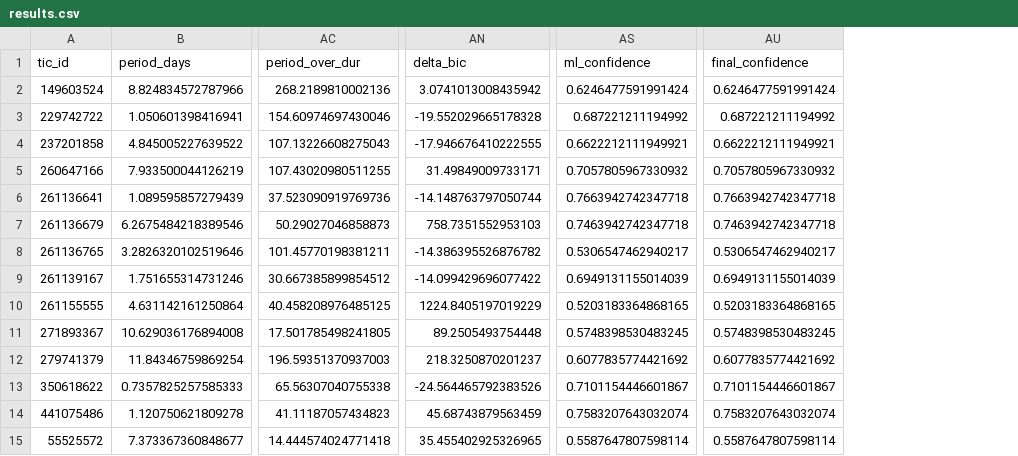
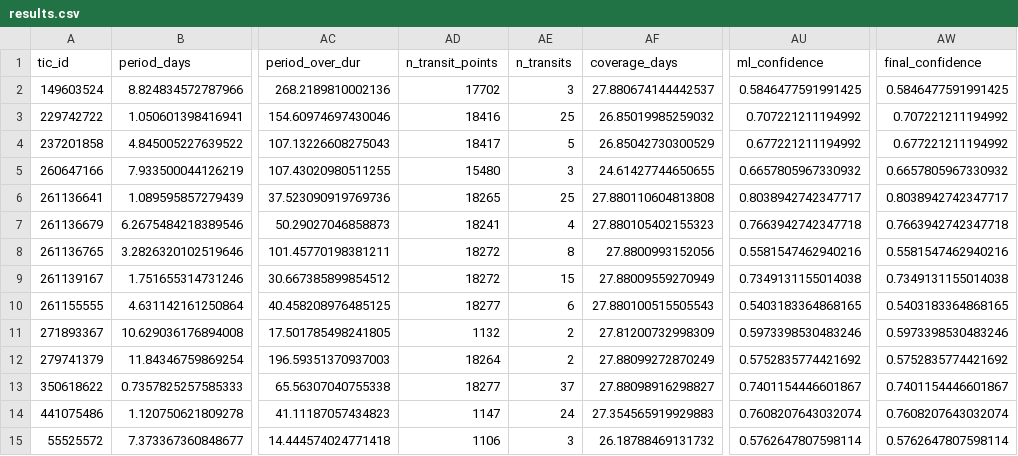
Before and after one commit to aliviahossain/Exoplanet_detection, a CSV file: exoplanet-detection/outputs/results.csv, drawn as a sheet; only a part is shown, gaps mark what is left out; removed rows and columns are numbered as before the commit, all else as after; the diff names each change by its address in the sheet, - before the commit and + after, or states it on an @@ line.

```diff
--- a/exoplanet-detection/outputs/results.csv
+++ b/exoplanet-detection/outputs/results.csv
+column AD (n_transit_points), rows 2-15: 17702 | 18416 | 18417 | 15480 | 18265 | 18241 | 18272 | 18272 | 18277 | 1132 | 18264 | 18277 | 1147 | 1106
+column AE (n_transits), rows 2-15: 3 | 25 | 5 | 3 | 25 | 4 | 8 | 15 | 6 | 2 | 2 | 37 | 24 | 3
+column AF (coverage_days), rows 2-15: 27.880674144442537 | 26.85019985259032 | 26.85042730300529 | 24.61427744650655 | 27.880110604813808 | 27.880105402155323 | 27.8800993152056 | 27.88009559270949 | 27.880100515505543 | 27.81200732998309 | 27.88099272870249 | 27.88098916298827 | 27.354565919929883 | 26.18788469131732
-column AN (delta_bic), rows 2-15: 3.0741013008435942 | -19.552029665178328 | -17.946676410222555 | 31.49849009733171 | -14.148763797050744 | 758.7351552953103 | -14.386395526876782 | -14.099429696077422 | 1224.8405197019229 | 89.2505493754448 | 218.3250870201237 | -24.564465792383526 | 45.68743879563459 | 35.455402925326965
-AU2 (ml_confidence): 0.6246477591991424
+AU2 (ml_confidence): 0.5846477591991425
-AW2 (final_confidence): 0.6246477591991424
+AW2 (final_confidence): 0.5846477591991425
-AU3 (ml_confidence): 0.687221211194992
+AU3 (ml_confidence): 0.707221211194992
-AW3 (final_confidence): 0.687221211194992
+AW3 (final_confidence): 0.707221211194992
-AU4 (ml_confidence): 0.6622212111949921
+AU4 (ml_confidence): 0.677221211194992
-AW4 (final_confidence): 0.6622212111949921
+AW4 (final_confidence): 0.677221211194992
-AU5 (ml_confidence): 0.7057805967330932
+AU5 (ml_confidence): 0.6657805967330932
-AW5 (final_confidence): 0.7057805967330932
+AW5 (final_confidence): 0.6657805967330932
-AU6 (ml_confidence): 0.7663942742347718
+AU6 (ml_confidence): 0.8038942742347717
-AW6 (final_confidence): 0.7663942742347718
+AW6 (final_confidence): 0.8038942742347717
-AU7 (ml_confidence): 0.7463942742347718
+AU7 (ml_confidence): 0.7663942742347718
-AW7 (final_confidence): 0.7463942742347718
+AW7 (final_confidence): 0.7663942742347718
-AU8 (ml_confidence): 0.5306547462940217
+AU8 (ml_confidence): 0.5581547462940216
-AW8 (final_confidence): 0.5306547462940217
+AW8 (final_confidence): 0.5581547462940216
-AU9 (ml_confidence): 0.6949131155014039
+AU9 (ml_confidence): 0.7349131155014038
-AW9 (final_confidence): 0.6949131155014039
+AW9 (final_confidence): 0.7349131155014038
-AU10 (ml_confidence): 0.5203183364868165
+AU10 (ml_confidence): 0.5403183364868165
-AW10 (final_confidence): 0.5203183364868165
+AW10 (final_confidence): 0.5403183364868165
-AU11 (ml_confidence): 0.5748398530483245
+AU11 (ml_confidence): 0.5973398530483246
-AW11 (final_confidence): 0.5748398530483245
+AW11 (final_confidence): 0.5973398530483246
-AU12 (ml_confidence): 0.6077835774421692
+AU12 (ml_confidence): 0.5752835774421692
-AW12 (final_confidence): 0.6077835774421692
+AW12 (final_confidence): 0.5752835774421692
-AU13 (ml_confidence): 0.7101154446601867
+AU13 (ml_confidence): 0.7401154446601867
-AW13 (final_confidence): 0.7101154446601867
+AW13 (final_confidence): 0.7401154446601867
-AU14 (ml_confidence): 0.7583207643032074
+AU14 (ml_confidence): 0.7608207643032074
-AW14 (final_confidence): 0.7583207643032074
+AW14 (final_confidence): 0.7608207643032074
-AU15 (ml_confidence): 0.5587647807598114
+AU15 (ml_confidence): 0.5762647807598114
-AW15 (final_confidence): 0.5587647807598114
+AW15 (final_confidence): 0.5762647807598114
```
Also changed, not shown: exoplanet-detection/outputs/features.csv, exoplanet-detection/outputs/labeled_features.csv, 34 other files.
